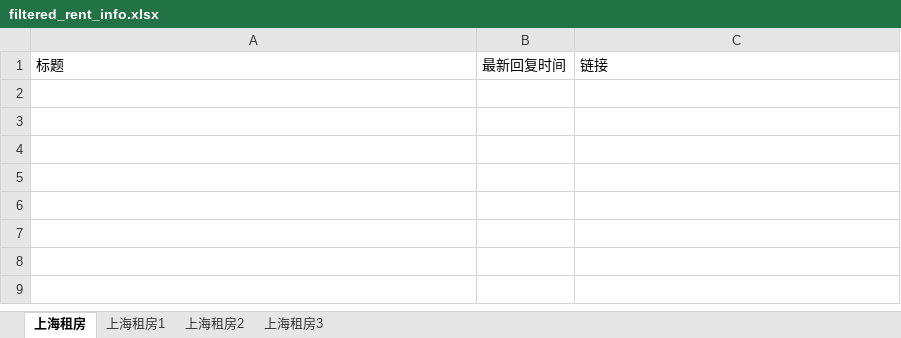
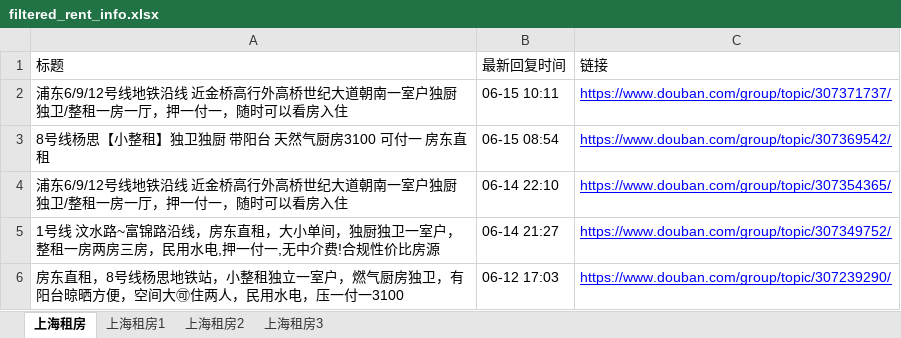
Before and after one commit to RyanShi0118/rent-info-crawler, an Excel workbook: filtered_rent_info.xlsx, sheet 上海租房, drawn as a sheet; values as stored, in another font and other column widths than the file's, no borders; the diff names each change by its address in the sheet, - before the commit and + after, or states it on an @@ line.

```diff
--- a/filtered_rent_info.xlsx (sheet 上海租房)
+++ b/filtered_rent_info.xlsx (sheet 上海租房)
+row 2: 浦东6/9/12号线地铁沿线 近金桥高行外高桥世纪大道朝南一室户独厨独卫/整租一房一厅，押一付一，随时可以看房入住 | 06-15 10:11 | https://www.douban.com/group/topic/307371737/
+row 3: 8号线杨思【小整租】独卫独厨 带阳台 天然气厨房3100 可付一 房东直租 | 06-15 08:54 | https://www.douban.com/group/topic/307369542/
+row 4: 浦东6/9/12号线地铁沿线 近金桥高行外高桥世纪大道朝南一室户独厨独卫/整租一房一厅，押一付一，随时可以看房入住 | 06-14 22:10 | https://www.douban.com/group/topic/307354365/
+row 5: 1号线 汶水路~富锦路沿线，房东直租，大小单间，独厨独卫一室户，整租一房两房三房，民用水电,押一付一,无中介费!合规性价比房源 | 06-14 21:27 | https://www.douban.com/group/topic/307349752/
+row 6: 房东直租，8号线杨思地铁站，小整租独立一室户，燃气厨房独卫，有阳台晾晒方便，空间大🉑住两人，民用水电，压一付一3100 | 06-12 17:03 | https://www.douban.com/group/topic/307239290/
```
Also changed, not shown: sheet 上海租房1, sheet 上海租房3, 2 other files.
